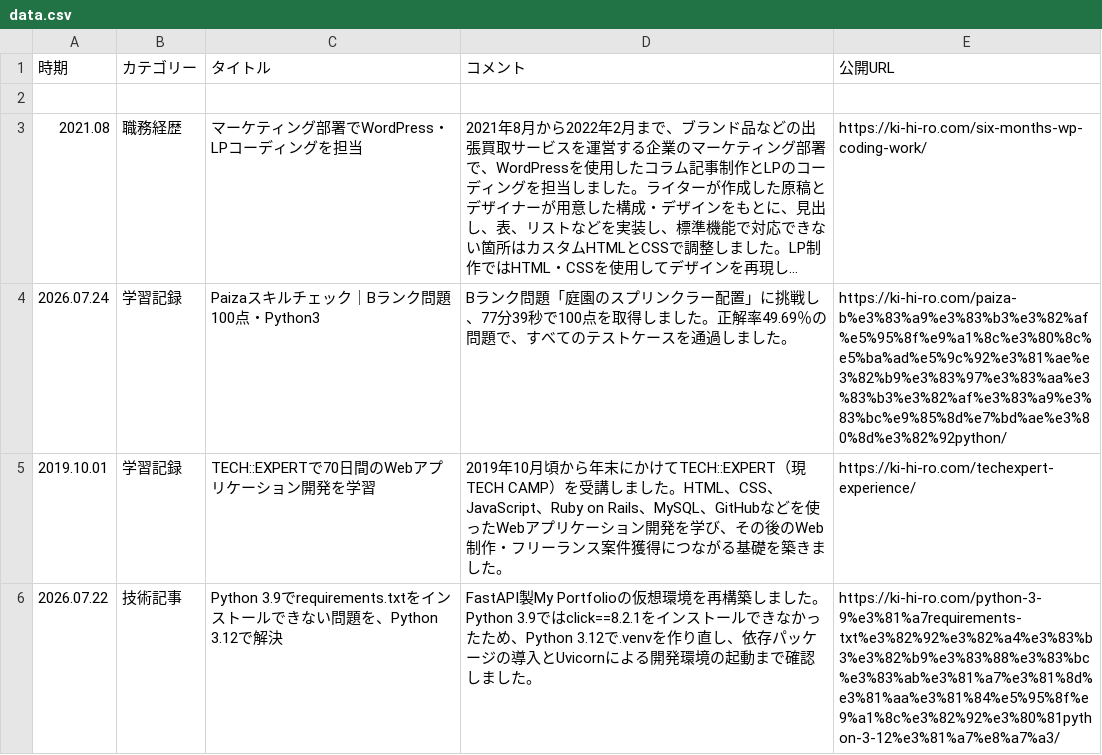
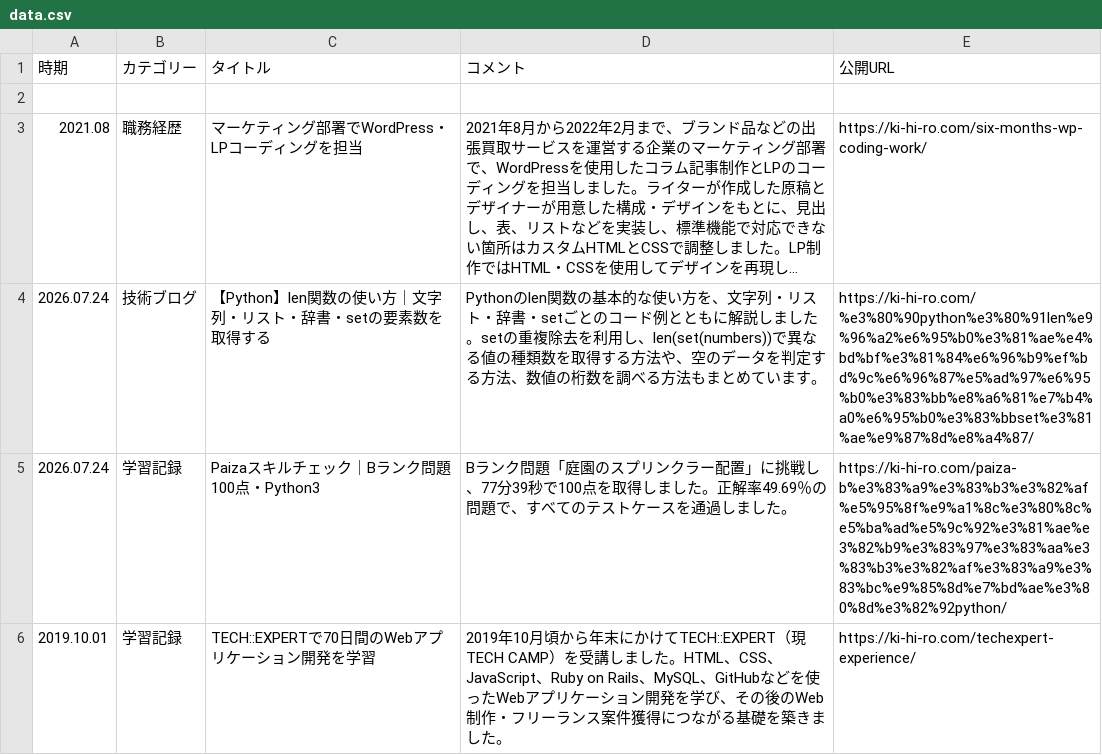
Before and after one commit to ki-hi-ro/my-portfolio, a CSV file: app/data/data.csv, drawn as a sheet; only a part is shown; the shorter side is filled out with more unchanged rows; long unchanged cells end in …; the diff names each change by its address in the sheet, - before the commit and + after, or states it on an @@ line.

Commit message:
技術ブログの追加

```diff
--- a/app/data/data.csv
+++ b/app/data/data.csv
+row 4: 2026.07.24 | 技術ブログ | 【Python】len関数の使い方｜文字列・リスト・辞書・setの要素数を取得する | Pythonのlen関数の基本的な使い方を、文字列・リスト・辞書・setごとのコード例とともに解説しました。setの重複除去を利用し、len(set(numbers))で異なる値の種類数を取得する方法や、空のデータを判定する方法、数値の桁数を調べる方法もまとめています。 | https://ki-hi-ro.com/%e3%80%90python%e3%80%91len%e9%96%a2%e6%95%b0%e3%81%ae%e4%bd%bf%e3%81%84%e6%96%b9%ef%bd%9c%e6%96%87%e5%ad%97%e6%95%b0%e3%83%bb%e8%a6%81%e7%b4%a0%e6%95%b0%e3%83%bbset%e3%81%ae%e9%87%8d%e8%a4%87/
```
